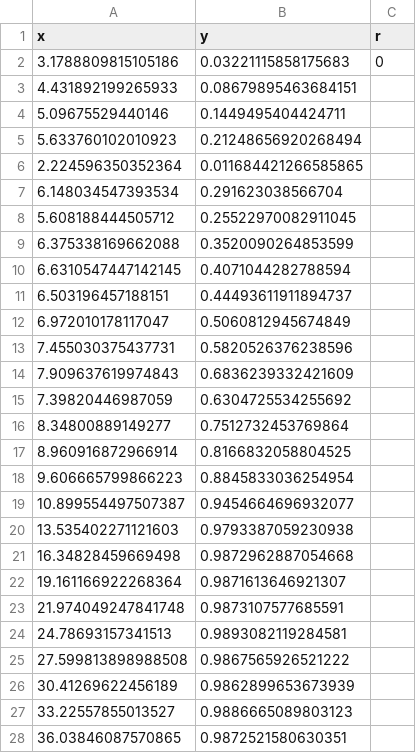
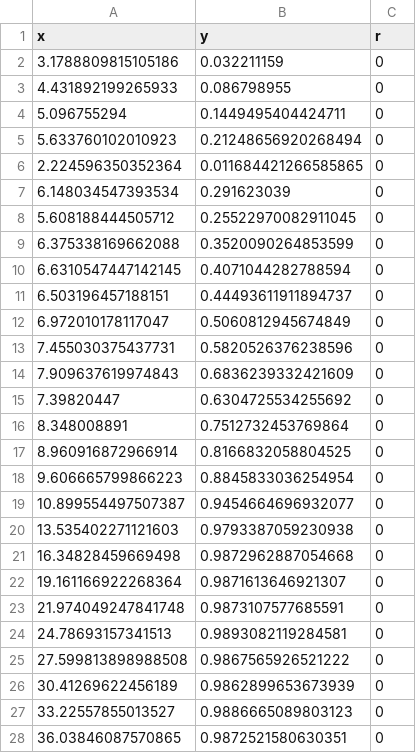
Before and after one commit to foroveralls/pareto_tipping, a CSV file: Data/Raw/Model/Karsai_2016_2c_r_0.csv, drawn as a sheet; only a part is shown; the diff covers the shown part only.

```diff
--- a/Data/Raw/Model/Karsai_2016_2c_r_0.csv
+++ b/Data/Raw/Model/Karsai_2016_2c_r_0.csv
@@ -1,28 +1,28 @@
 x,y, r
-3.1788809815105186, 0.03221115858175683, 0
-4.431892199265933, 0.08679895463684151
-5.09675529440146, 0.1449495404424711
-5.633760102010923, 0.21248656920268494
-2.224596350352364, 0.011684421266585865
-6.148034547393534, 0.291623038566704
-5.608188444505712, 0.25522970082911045
-6.375338169662088, 0.3520090264853599
-6.6310547447142145, 0.4071044282788594
-6.503196457188151, 0.44493611911894737
-6.972010178117047, 0.5060812945674849
-7.455030375437731, 0.5820526376238596
-7.909637619974843, 0.6836239332421609
-7.39820446987059, 0.6304725534255692
-8.34800889149277, 0.7512732453769864
-8.960916872966914, 0.8166832058804525
-9.606665799866223, 0.8845833036254954
-10.899554497507387, 0.9454664696932077
-13.535402271121603, 0.9793387059230938
-16.34828459669498, 0.9872962887054668
-19.161166922268364, 0.9871613646921307
-21.974049247841748, 0.9873107577685591
-24.78693157341513, 0.9893082119284581
-27.599813898988508, 0.9867565926521222
-30.41269622456189, 0.9862899653673939
-33.22557855013527, 0.9886665089803123
-36.03846087570865, 0.9872521580630351
+3.1788809815105186,0.032211159,0
+4.431892199265933,0.086798955,0
+5.096755294, 0.1449495404424711,0
+5.633760102010923, 0.21248656920268494,0
+2.224596350352364, 0.011684421266585865,0
+6.148034547393534,0.291623039,0
+5.608188444505712, 0.25522970082911045,0
+6.375338169662088, 0.3520090264853599,0
+6.6310547447142145, 0.4071044282788594,0
+6.503196457188151, 0.44493611911894737,0
+6.972010178117047, 0.5060812945674849,0
+7.455030375437731, 0.5820526376238596,0
+7.909637619974843, 0.6836239332421609,0
+7.39820447, 0.6304725534255692,0
+8.348008891, 0.7512732453769864,0
+8.960916872966914, 0.8166832058804525,0
+9.606665799866223, 0.8845833036254954,0
+10.899554497507387, 0.9454664696932077,0
+13.535402271121603, 0.9793387059230938,0
+16.34828459669498, 0.9872962887054668,0
+19.161166922268364, 0.9871613646921307,0
+21.974049247841748, 0.9873107577685591,0
+24.78693157341513, 0.9893082119284581,0
+27.599813898988508, 0.9867565926521222,0
+30.41269622456189, 0.9862899653673939,0
+33.22557855013527, 0.9886665089803123,0
+36.03846087570865, 0.9872521580630351,0
```
Also changed, not shown: 1 added row, 1 removed row and 60 edited cells elsewhere in this file, Data/Experimental/Hu_Winer_2017..csv, 47 other files.
